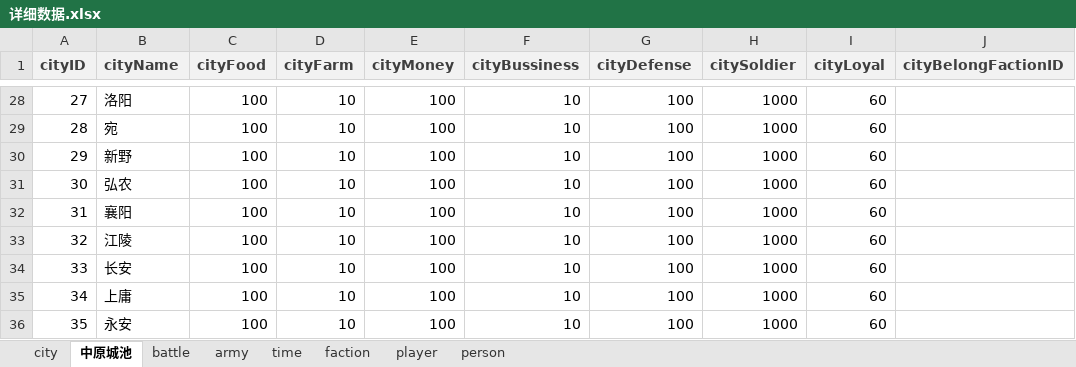
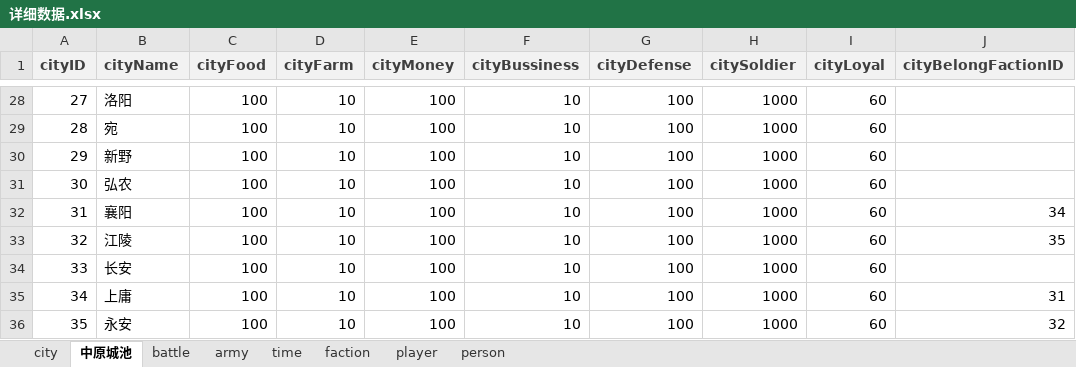
Before and after one commit to 1-518/Three-Kindoms, an Excel workbook: code/数据库设计/详细数据.xlsx, sheet 中原城池, drawn as a sheet; only a part is shown, gaps mark what is left out; values as stored, in another font and other column widths than the file's, no borders; the diff names each change by its address in the sheet, - before the commit and + after, or states it on an @@ line.

```diff
--- a/code/数据库设计/详细数据.xlsx (sheet 中原城池)
+++ b/code/数据库设计/详细数据.xlsx (sheet 中原城池)
-J32 (cityBelongFactionID): (empty)
+J32 (cityBelongFactionID): 34
-J33 (cityBelongFactionID): (empty)
+J33 (cityBelongFactionID): 35
-J35 (cityBelongFactionID): (empty)
+J35 (cityBelongFactionID): 31
-J36 (cityBelongFactionID): (empty)
+J36 (cityBelongFactionID): 32
```
Also changed, not shown: code/数据库设计/数据字典.xlsx.
